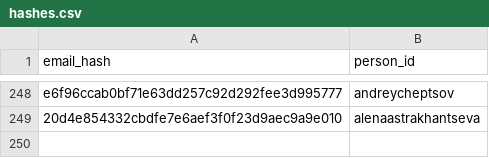
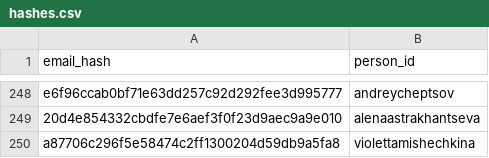
Before and after one commit to RevathyRamalingam/datatalksclub.github.io, a CSV file: scripts/data/hashes.csv, drawn as a sheet; only a part is shown, gaps mark what is left out; the diff names each change by its address in the sheet, - before the commit and + after, or states it on an @@ line.

```diff
--- a/scripts/data/hashes.csv
+++ b/scripts/data/hashes.csv
+row 250: a87706c296f5e58474c2ff1300204d59db9a5fa8 | violettamishechkina
```
Also changed, not shown: 2 other files.
